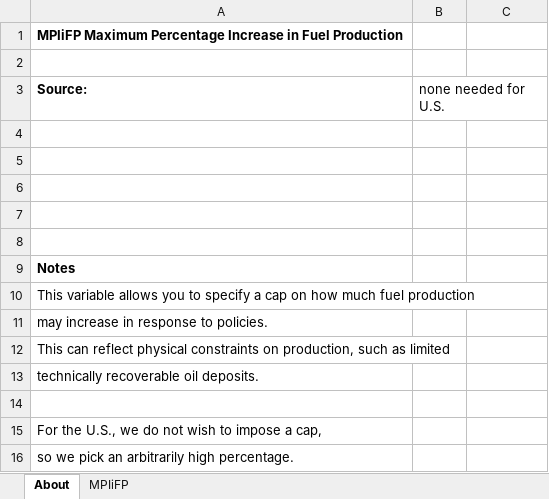
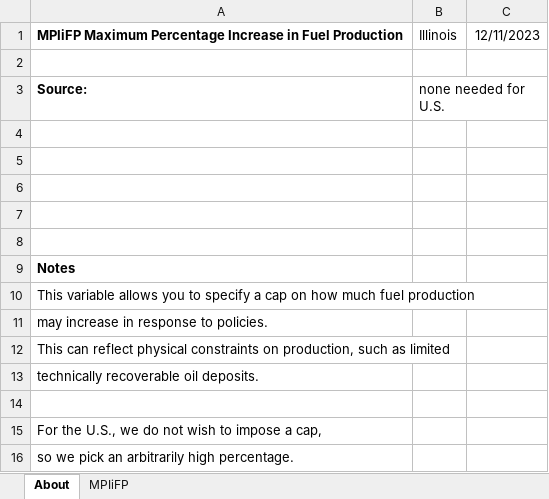
Before and after one commit to EnergyInnovation/eps-illinois, an Excel workbook: InputData/fuels/MPIiFP/Max Perc Inc in Fuel Production.xlsx, sheet About, drawn as a sheet; values as stored, in another font and other column widths than the file's, no borders; the diff names each change by its address in the sheet, - before the commit and + after, or states it on an @@ line.

```diff
--- a/InputData/fuels/MPIiFP/Max Perc Inc in Fuel Production.xlsx (sheet About)
+++ b/InputData/fuels/MPIiFP/Max Perc Inc in Fuel Production.xlsx (sheet About)
-B1: (empty)
+B1: Illinois
-C1: (empty)
+C1: 12/11/2023
```
Also changed, not shown: sheet MPIiFP, InputData/elec/BRPSDbS/BAU RPS Data by Subregion.xlsx, InputData/elec/CSC/Capacity Supply Curve.xlsx, 40 other files.
